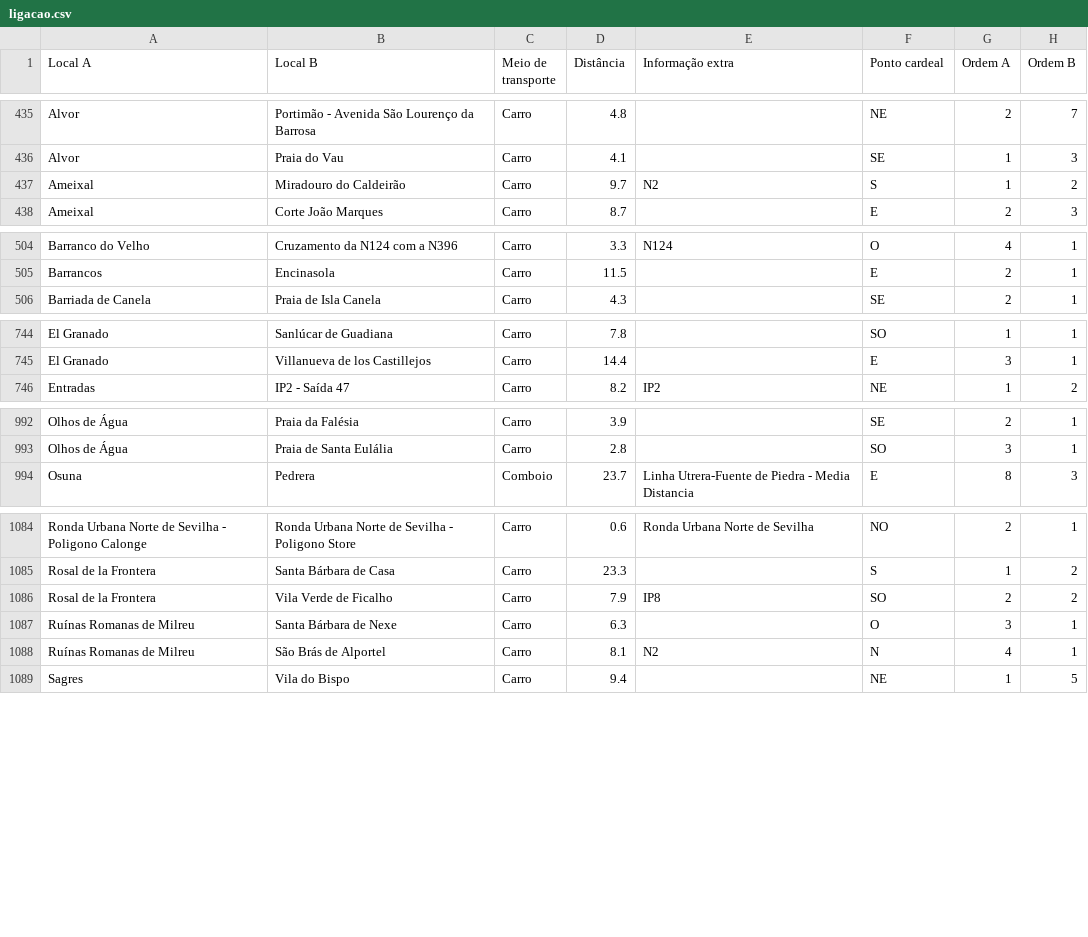
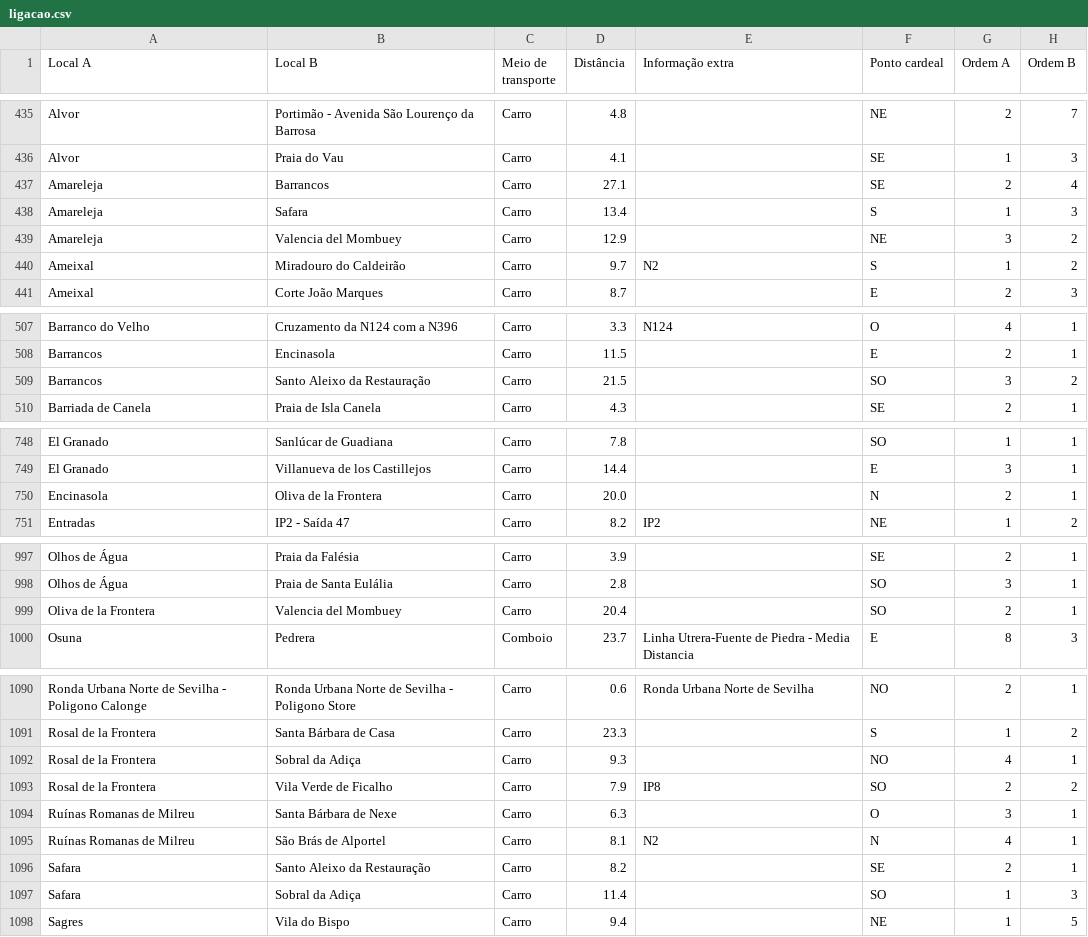
Before and after one commit to migueldgoncalves/Viajar, a CSV file: src/viajar/base_dados/ligacao.csv, drawn as a sheet; only a part is shown, gaps mark what is left out; the diff covers the shown part only.

```diff
--- a/src/viajar/base_dados/ligacao.csv
+++ b/src/viajar/base_dados/ligacao.csv
@@ -436,2 +436,5 @@ Alvor,Portimão - Avenida São Lourenço da Barrosa,Carro,4.8,,NE,2,7
 Alvor,Praia do Vau,Carro,4.1,,SE,1,3
+Amareleja,Barrancos,Carro,27.1,,SE,2,4
+Amareleja,Safara,Carro,13.4,,S,1,3
+Amareleja,Valencia del Mombuey,Carro,12.9,,NE,3,2
 Ameixal,Miradouro do Caldeirão,Carro,9.7,N2,S,1,2
@@ -505,2 +508,3 @@ Barranco do Velho,Cruzamento da N124 com a N396,Carro,3.3,N124,O,4,1
 Barrancos,Encinasola,Carro,11.5,,E,2,1
+Barrancos,Santo Aleixo da Restauração,Carro,21.5,,SO,3,2
 Barriada de Canela,Praia de Isla Canela,Carro,4.3,,SE,2,1
@@ -745,2 +749,3 @@ El Granado,Sanlúcar de Guadiana,Carro,7.8,,SO,1,1
 El Granado,Villanueva de los Castillejos,Carro,14.4,,E,3,1
+Encinasola,Oliva de la Frontera,Carro,20.0,,N,2,1
 Entradas,IP2 - Saída 47,Carro,8.2,IP2,NE,1,2
@@ -993,2 +998,3 @@ Olhos de Água,Praia da Falésia,Carro,3.9,,SE,2,1
 Olhos de Água,Praia de Santa Eulália,Carro,2.8,,SO,3,1
+Oliva de la Frontera,Valencia del Mombuey,Carro,20.4,,SO,2,1
 Osuna,Pedrera,Comboio,23.7,Linha Utrera-Fuente de Piedra - Media Distancia,E,8,3
@@ -1085,2 +1091,3 @@ Ronda Urbana Norte de Sevilha - Poligono Calonge,Ronda Urbana Norte de Sevilha -
 Rosal de la Frontera,Santa Bárbara de Casa,Carro,23.3,,S,1,2
+Rosal de la Frontera,Sobral da Adiça,Carro,9.3,,NO,4,1
 Rosal de la Frontera,Vila Verde de Ficalho,Carro,7.9,IP8,SO,2,2
@@ -1088,2 +1095,4 @@ Ruínas Romanas de Milreu,Santa Bárbara de Nexe,Carro,6.3,,O,3,1
 Ruínas Romanas de Milreu,São Brás de Alportel,Carro,8.1,N2,N,4,1
+Safara,Santo Aleixo da Restauração,Carro,8.2,,SE,2,1
+Safara,Sobral da Adiça,Carro,11.4,,SO,1,3
 Sagres,Vila do Bispo,Carro,9.4,,NE,1,5
```
Also changed, not shown: 1 added row elsewhere in this file, src/viajar/base_dados/comarca.csv, src/viajar/base_dados/local.csv, 4 other files.
